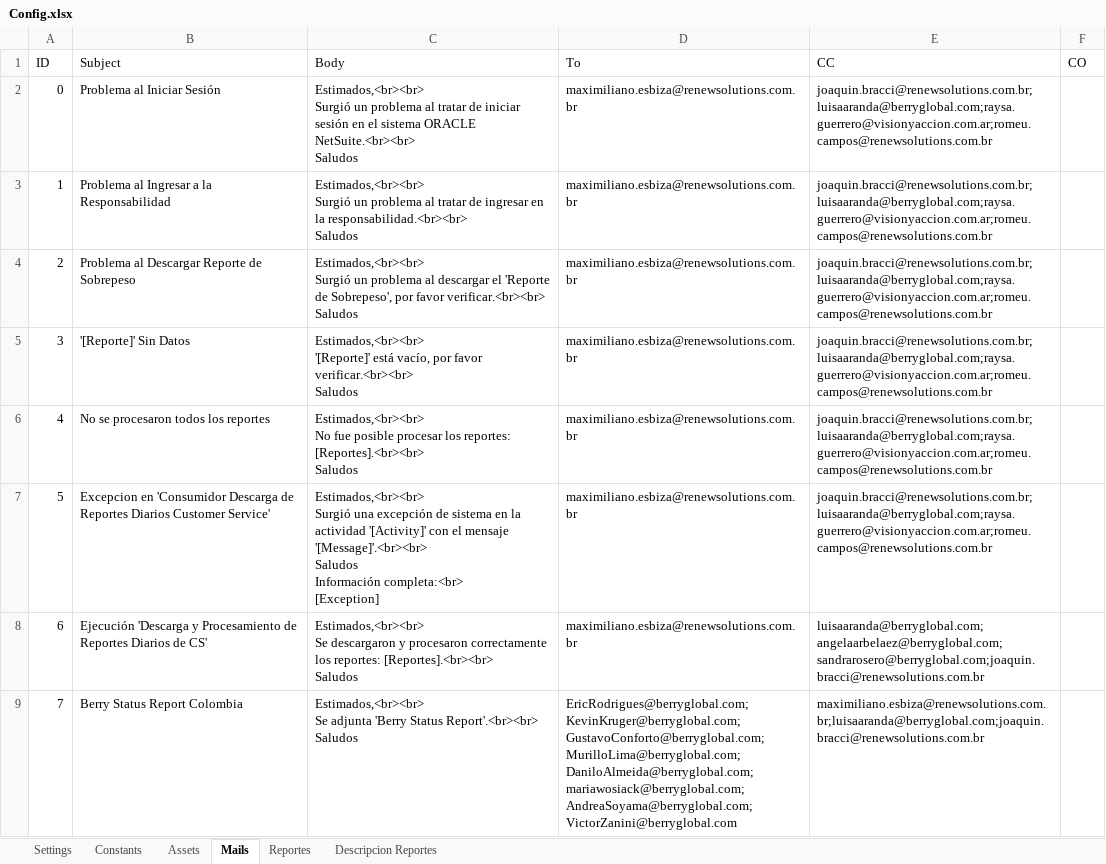
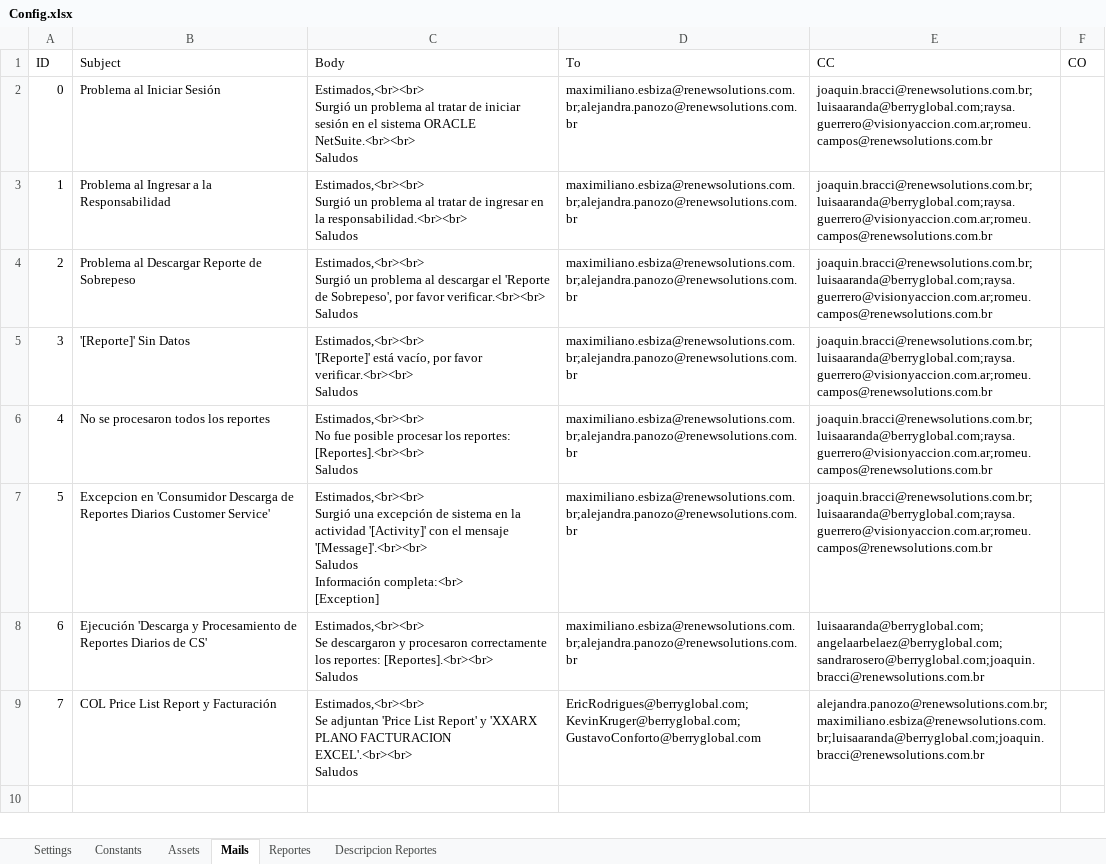
Before and after one commit to visionyaccionsrl/RPA_0014-Consumidor-Descarga-de-Reportes-Diarios-Customer-Service, an Excel workbook: Data/Config.xlsx, sheet Mails, drawn as a sheet; values as stored, in another font and other column widths than the file's, no borders; ↵ is a line break in a cell; the diff names each change by its address in the sheet, - before the commit and + after, or states it on an @@ line.

Commit message:
ale panozo agregada a envio de mails

```diff
--- a/Data/Config.xlsx (sheet Mails)
+++ b/Data/Config.xlsx (sheet Mails)
-D2:D8 (To): maximiliano.esbiza@renewsolutions.com.br
+D2:D8 (To): maximiliano.esbiza@renewsolutions.com.br;alejandra.panozo@renewsolutions.com.br
-B9 (Subject): Berry Status Report Colombia
+B9 (Subject): COL Price List Report y Facturación
-C9 (Body): Estimados,<br><br> ↵ Se adjunta 'Berry Status Report'.<br><br> ↵ Saludos
+C9 (Body): Estimados,<br><br> ↵ Se adjuntan 'Price List Report' y 'XXARX PLANO FACTURACION EXCEL'.<br><br> ↵ Saludos
-D9 (To): EricRodrigues@berryglobal.com;KevinKruger@berryglobal.com;GustavoConforto@berryglobal.com;MurilloLima@berryglobal.com;DaniloAlmeida@berryglobal.com;mariawosiack@berryglobal.com;AndreaSoyama@berryglobal.com;VictorZanini@berryglobal.com
+D9 (To): EricRodrigues@berryglobal.com;KevinKruger@berryglobal.com;GustavoConforto@berryglobal.com
-E9 (CC): maximiliano.esbiza@renewsolutions.com.br;luisaaranda@berryglobal.com;joaquin.bracci@renewsolutions.com.br
+E9 (CC): alejandra.panozo@renewsolutions.com.br;maximiliano.esbiza@renewsolutions.com.br;luisaaranda@berryglobal.com;joaquin.bracci@renewsolutions.com.br
```
Also changed, not shown: 3 other files.
